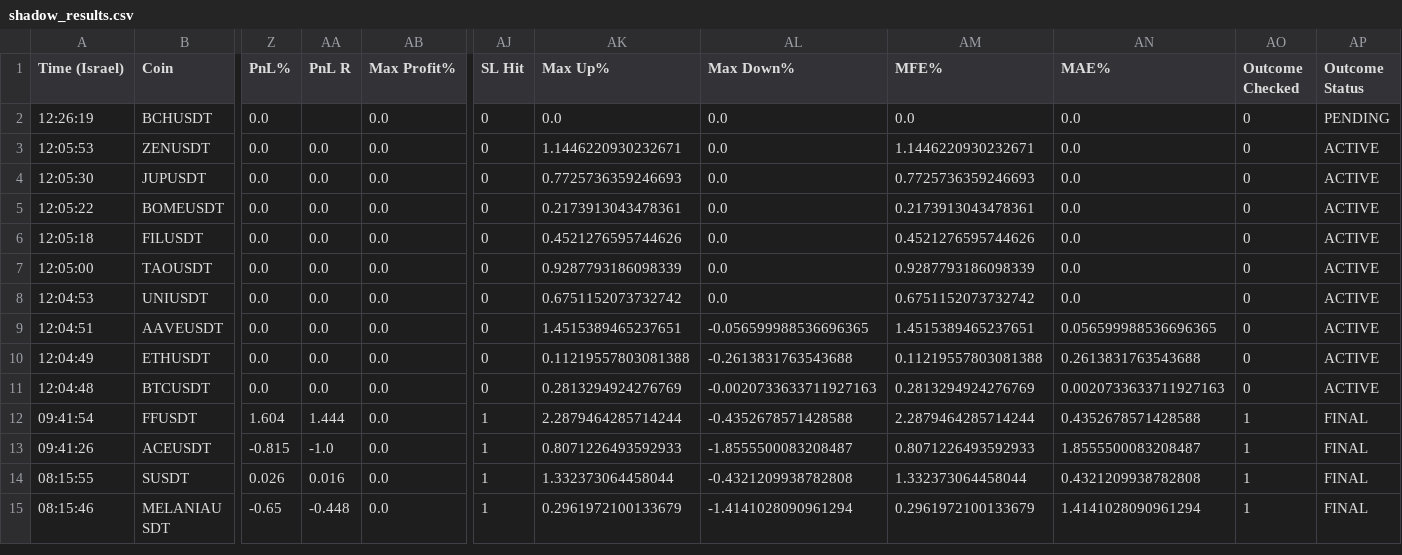
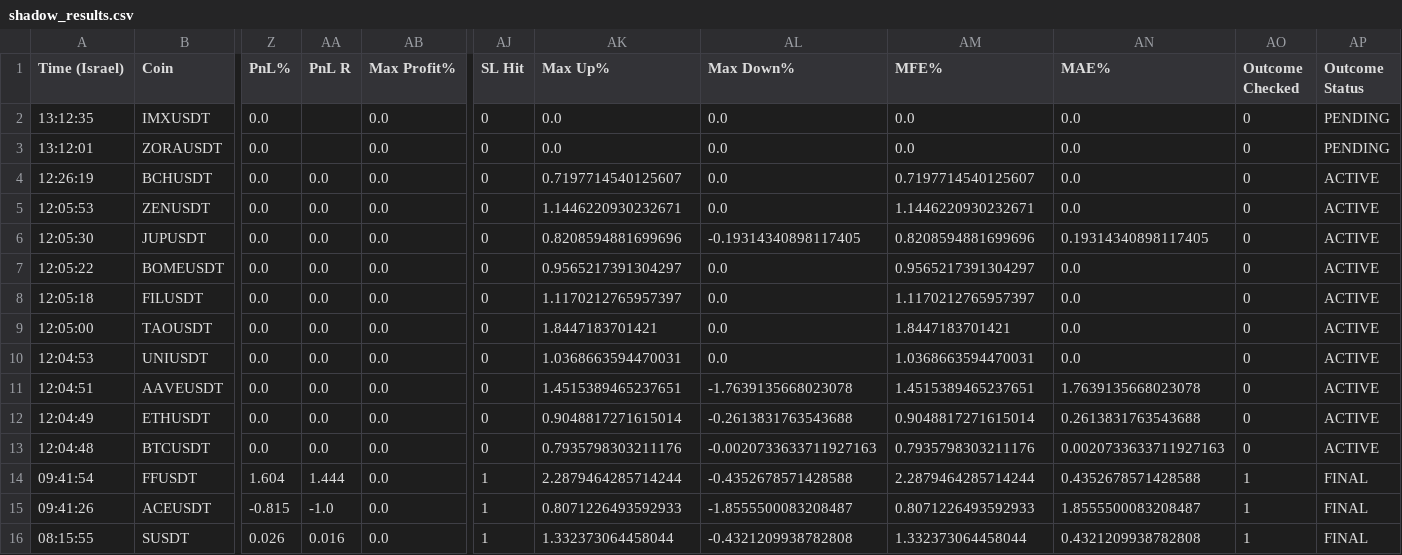
Before and after one commit to rank1984/crypto-bot, a CSV file: shadow_results.csv, drawn as a sheet; only a part is shown, gaps mark what is left out; the shorter side is filled out with more unchanged rows; addresses are those after the commit; rows hold the shown columns only; the diff names each change by its address in the sheet, - before the commit and + after, or states it on an @@ line.

```diff
--- a/shadow_results.csv
+++ b/shadow_results.csv
+row 2: 13:12:35 | IMXUSDT | 0.0 |  | 0.0 | 0 | 0.0 | 0.0 | 0.0 | 0.0 | 0 | PENDING
+row 3: 13:12:01 | ZORAUSDT | 0.0 |  | 0.0 | 0 | 0.0 | 0.0 | 0.0 | 0.0 | 0 | PENDING
-AA4 (PnL R): (empty)
+AA4 (PnL R): 0.0
-AK4 (Max Up%): 0.0
+AK4 (Max Up%): 0.7197714540125607
-AM4 (MFE%): 0.0
+AM4 (MFE%): 0.7197714540125607
-AP4 (Outcome Status): PENDING
+AP4 (Outcome Status): ACTIVE
-AK6 (Max Up%): 0.7725736359246693
+AK6 (Max Up%): 0.8208594881699696
-AL6 (Max Down%): 0.0
+AL6 (Max Down%): -0.19314340898117405
-AM6 (MFE%): 0.7725736359246693
+AM6 (MFE%): 0.8208594881699696
-AN6 (MAE%): 0.0
+AN6 (MAE%): 0.19314340898117405
-AK7 (Max Up%): 0.2173913043478361
+AK7 (Max Up%): 0.9565217391304297
-AM7 (MFE%): 0.2173913043478361
+AM7 (MFE%): 0.9565217391304297
-AK8 (Max Up%): 0.4521276595744626
+AK8 (Max Up%): 1.1170212765957397
-AM8 (MFE%): 0.4521276595744626
+AM8 (MFE%): 1.1170212765957397
-AK9 (Max Up%): 0.9287793186098339
+AK9 (Max Up%): 1.8447183701421
-AM9 (MFE%): 0.9287793186098339
+AM9 (MFE%): 1.8447183701421
-AK10 (Max Up%): 0.6751152073732742
+AK10 (Max Up%): 1.0368663594470031
-AM10 (MFE%): 0.6751152073732742
+AM10 (MFE%): 1.0368663594470031
-AL11 (Max Down%): -0.056599988536696365
+AL11 (Max Down%): -1.7639135668023078
-AN11 (MAE%): 0.056599988536696365
+AN11 (MAE%): 1.7639135668023078
-AK12 (Max Up%): 0.11219557803081388
+AK12 (Max Up%): 0.9048817271615014
-AM12 (MFE%): 0.11219557803081388
+AM12 (MFE%): 0.9048817271615014
-AK13 (Max Up%): 0.2813294924276769
+AK13 (Max Up%): 0.7935798303211176
-AM13 (MFE%): 0.2813294924276769
+AM13 (MFE%): 0.7935798303211176
```
Also changed, not shown: 1 other file.
